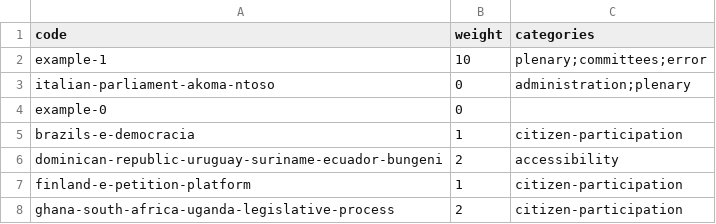
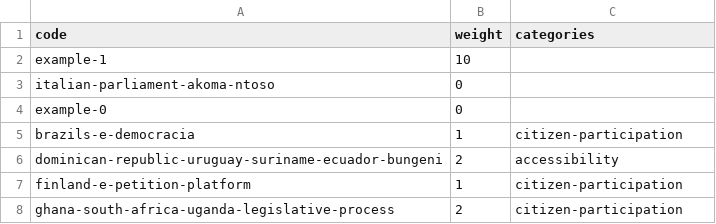
Before and after one commit to KohoVolit/legislative-openness-data-explorer-texts, a CSV file: en/best-practices/examples.csv, drawn as a sheet.

Commit message:
Update examples.csv

```diff
--- a/en/best-practices/examples.csv
+++ b/en/best-practices/examples.csv
@@ -1,4 +1,4 @@
 code,weight,categories
-example-1,10,plenary;committees;error
-italian-parliament-akoma-ntoso,0,administration;plenary
+example-1,10,
+italian-parliament-akoma-ntoso,0,
 example-0,0,
```
